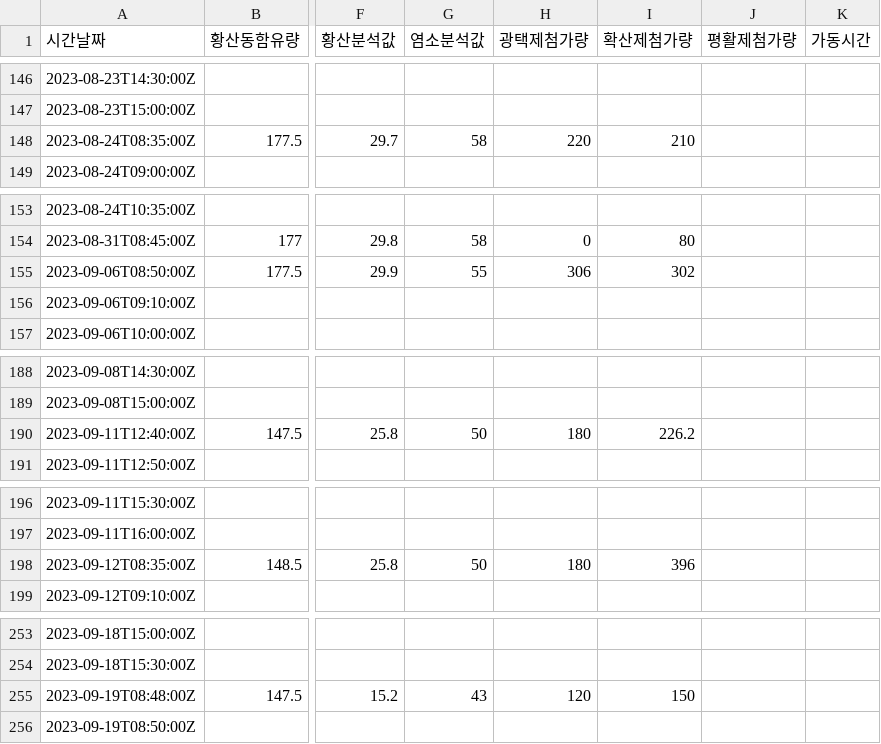
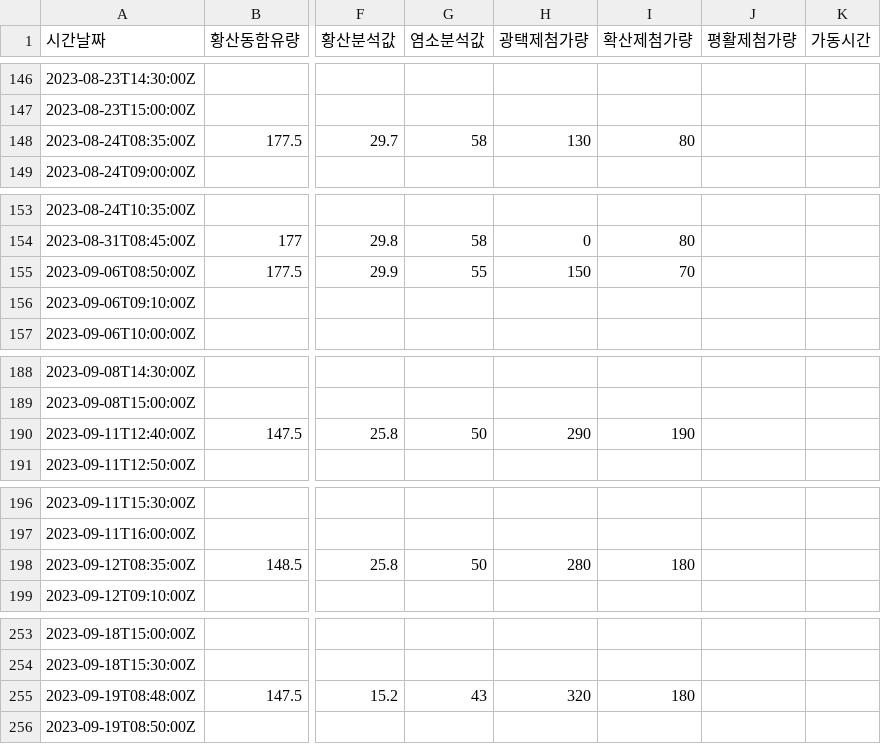
Before and after one commit to elecun/flame-ffc-model, a CSV file: data/data.csv, drawn as a sheet; only a part is shown, gaps mark what is left out; the diff covers the shown part only; the diff names each change by its address in the sheet, - before the commit and + after, or states it on an @@ line.

```diff
--- a/data/data.csv
+++ b/data/data.csv
-H148 (광택제첨가량): 220
+H148 (광택제첨가량): 130
-I148 (확산제첨가량): 210
+I148 (확산제첨가량): 80
-H155 (광택제첨가량): 306
+H155 (광택제첨가량): 150
-I155 (확산제첨가량): 302
+I155 (확산제첨가량): 70
-H190 (광택제첨가량): 180
+H190 (광택제첨가량): 290
-I190 (확산제첨가량): 226.2
+I190 (확산제첨가량): 190
-H198 (광택제첨가량): 180
+H198 (광택제첨가량): 280
-I198 (확산제첨가량): 396
+I198 (확산제첨가량): 180
-H255 (광택제첨가량): 120
+H255 (광택제첨가량): 320
-I255 (확산제첨가량): 150
+I255 (확산제첨가량): 180
```
Also changed, not shown: 8 edited cells elsewhere in this file, aggregate.csv, 4 other files.
